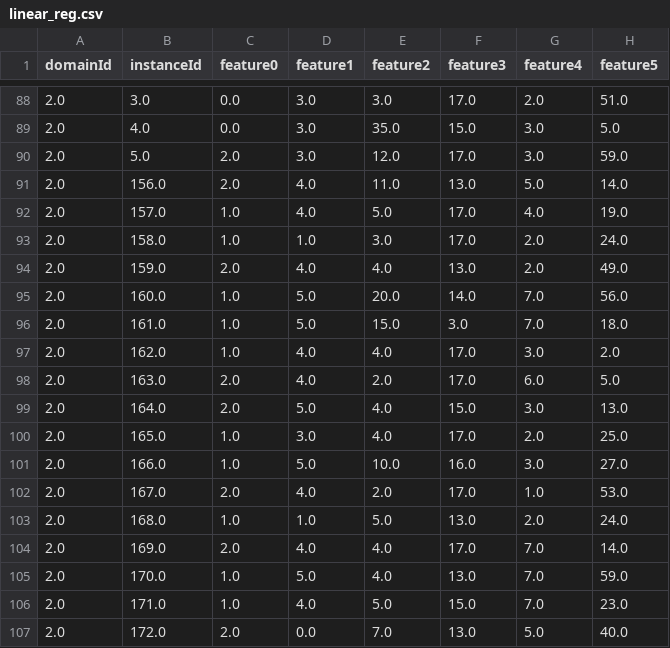
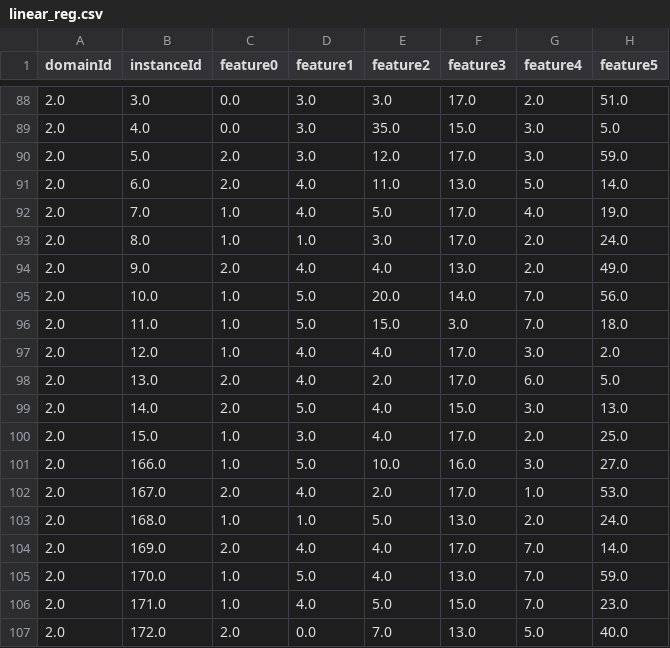
Before and after one commit to Yvonnefanf/Yvonnefanf.github.io, a CSV file: ComparableXAI/data/practice/linear_reg.csv, drawn as a sheet; only a part is shown, gaps mark what is left out; the diff names each change by its address in the sheet, - before the commit and + after, or states it on an @@ line.

```diff
--- a/ComparableXAI/data/practice/linear_reg.csv
+++ b/ComparableXAI/data/practice/linear_reg.csv
-B91 (instanceId): 156.0
+B91 (instanceId): 6.0
-B92 (instanceId): 157.0
+B92 (instanceId): 7.0
-B93 (instanceId): 158.0
+B93 (instanceId): 8.0
-B94 (instanceId): 159.0
+B94 (instanceId): 9.0
-B95 (instanceId): 160.0
+B95 (instanceId): 10.0
-B96 (instanceId): 161.0
+B96 (instanceId): 11.0
-B97 (instanceId): 162.0
+B97 (instanceId): 12.0
-B98 (instanceId): 163.0
+B98 (instanceId): 13.0
-B99 (instanceId): 164.0
+B99 (instanceId): 14.0
-B100 (instanceId): 165.0
+B100 (instanceId): 15.0
```
Also changed, not shown: ComparableXAI/data/practice/comparables.csv, ComparableXAI/data/practice/linear_adjustments.csv, 1 other file.
